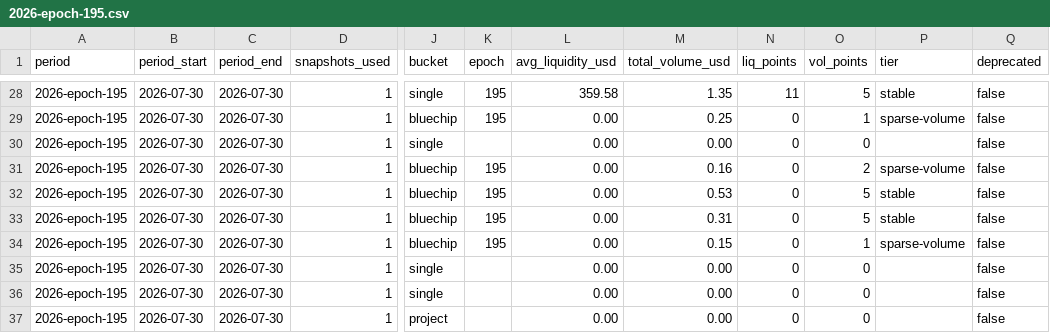
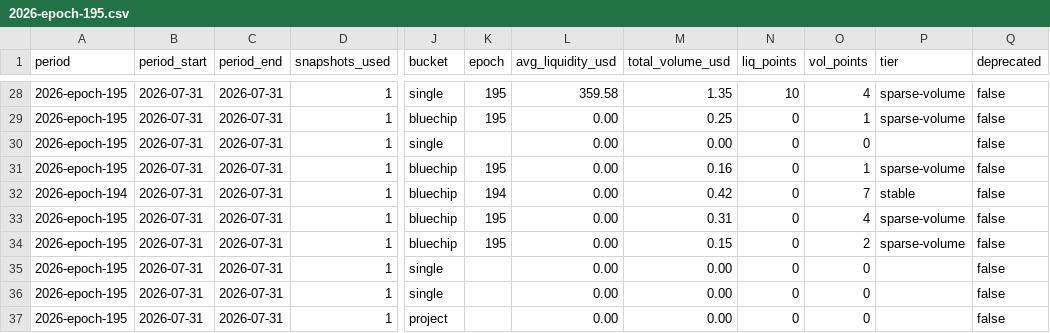
Before and after one commit to defipatriot/astroport-pool-data_2026, a CSV file: data/weekly-avg/2026-epoch-195.csv, drawn as a sheet; only a part is shown, gaps mark what is left out; the diff covers the shown part only; the diff names each change by its address in the sheet, - before the commit and + after, or states it on an @@ line.

Commit message:
📊 Astroport weekly accumulating — epoch 195

```diff
--- a/data/weekly-avg/2026-epoch-195.csv
+++ b/data/weekly-avg/2026-epoch-195.csv
-B28:B37 (period_start): 2026-07-30
+B28:B37 (period_start): 2026-07-31
-C28:C37 (period_end): 2026-07-30
+C28:C37 (period_end): 2026-07-31
-N28 (liq_points): 11
+N28 (liq_points): 10
-O28 (vol_points): 5
+O28 (vol_points): 4
-P28 (tier): stable
+P28 (tier): sparse-volume
-O31 (vol_points): 2
+O31 (vol_points): 1
-A32 (period): 2026-epoch-195
+A32 (period): 2026-epoch-194
-K32 (epoch): 195
+K32 (epoch): 194
-M32 (total_volume_usd): 0.53
+M32 (total_volume_usd): 0.42
-O32 (vol_points): 5
+O32 (vol_points): 7
-O33 (vol_points): 5
+O33 (vol_points): 4
-P33 (tier): stable
+P33 (tier): sparse-volume
-O34 (vol_points): 1
+O34 (vol_points): 2
```
Also changed, not shown: 143 edited cells elsewhere in this file.
